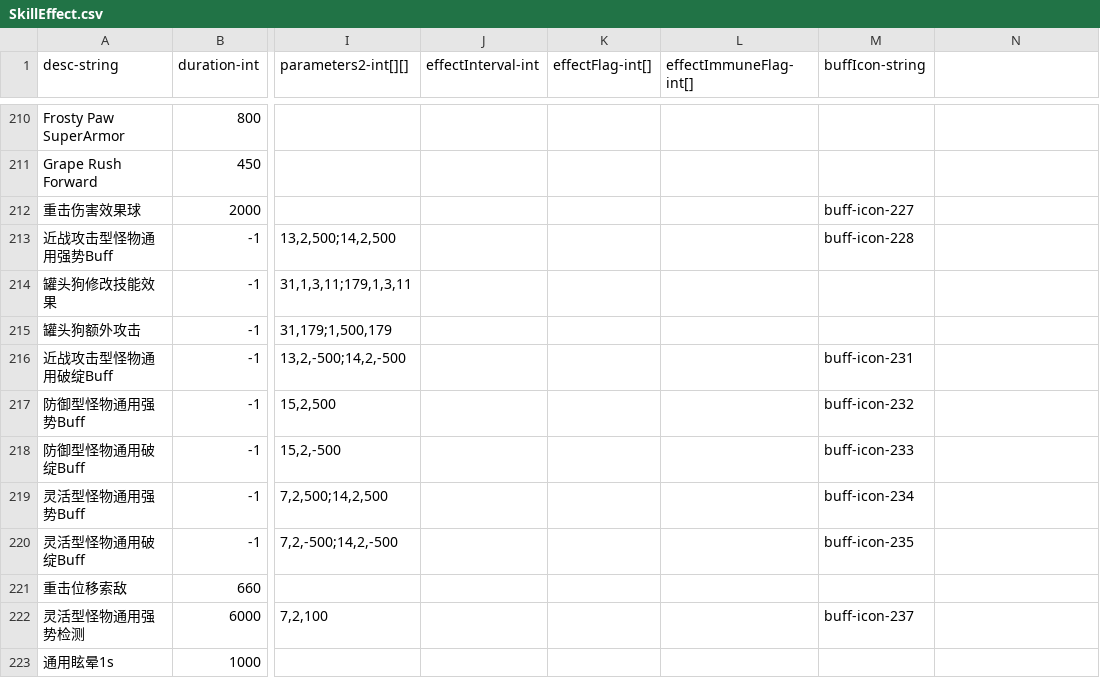
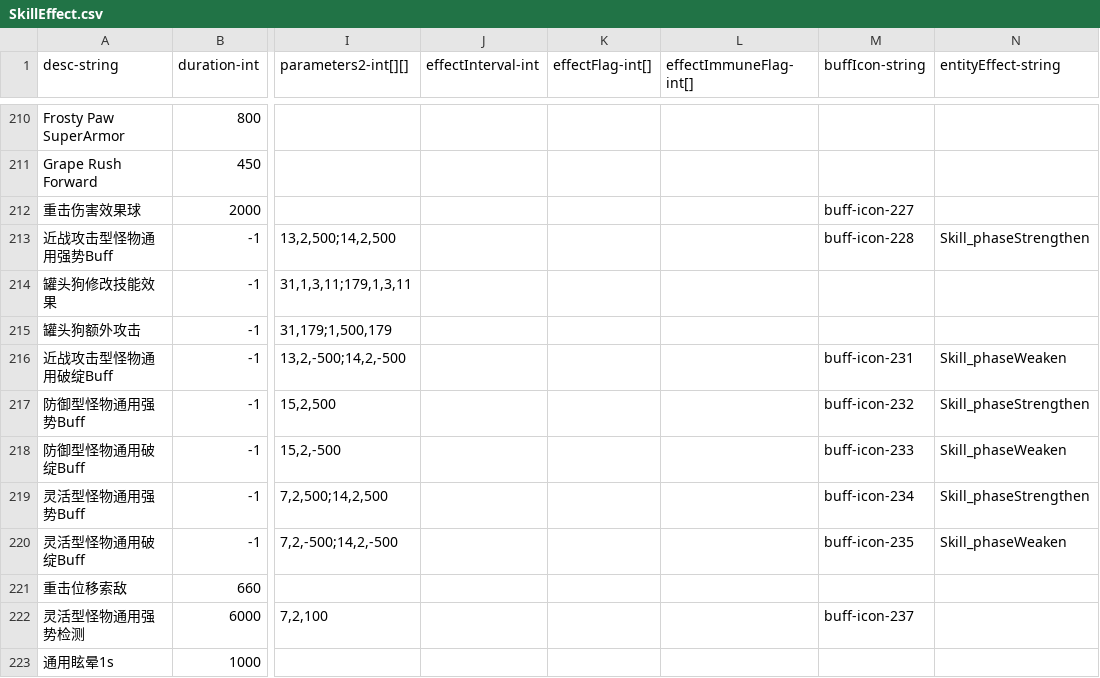
Before and after one commit to qqoo6789/shared-unity-core, a CSV file: Res/DataTable/Csv/SkillEffect.csv, drawn as a sheet; only a part is shown, gaps mark what is left out; the diff names each change by its address in the sheet, - before the commit and + after, or states it on an @@ line.

Commit message:
SkillEffect add Entity Effect field

```diff
--- a/Res/DataTable/Csv/SkillEffect.csv
+++ b/Res/DataTable/Csv/SkillEffect.csv
-N1: (empty)
+N1: entityEffect-string
-N213 (entityEffect-string): (empty)
+N213 (entityEffect-string): Skill_phaseStrengthen
-N216 (entityEffect-string): (empty)
+N216 (entityEffect-string): Skill_phaseWeaken
-N217 (entityEffect-string): (empty)
+N217 (entityEffect-string): Skill_phaseStrengthen
-N218 (entityEffect-string): (empty)
+N218 (entityEffect-string): Skill_phaseWeaken
-N219 (entityEffect-string): (empty)
+N219 (entityEffect-string): Skill_phaseStrengthen
-N220 (entityEffect-string): (empty)
+N220 (entityEffect-string): Skill_phaseWeaken
```
Also changed, not shown: 2 other files.
